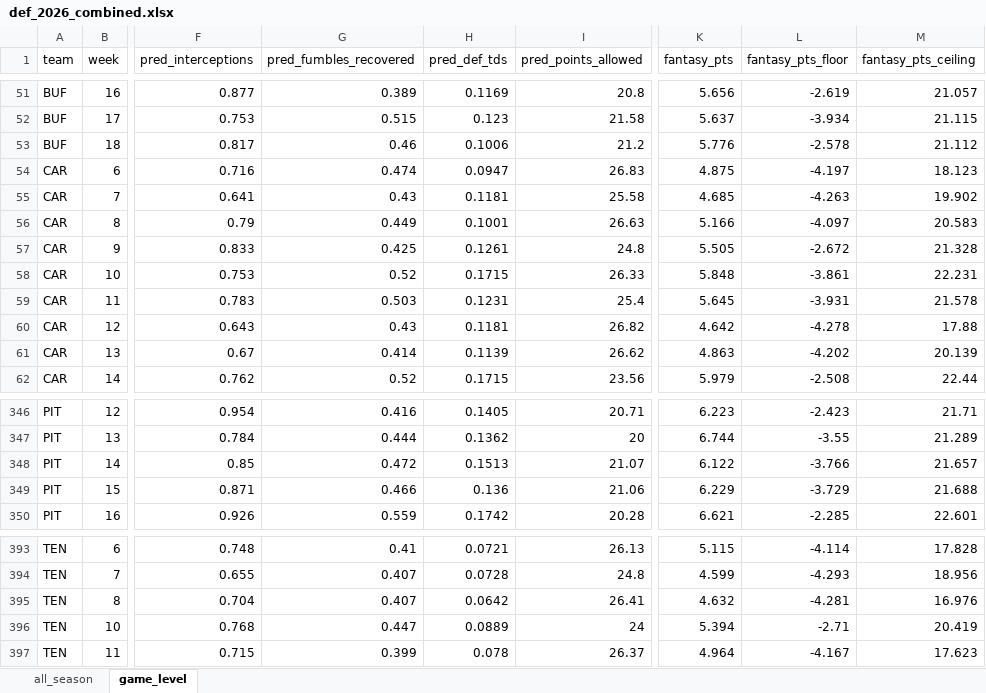
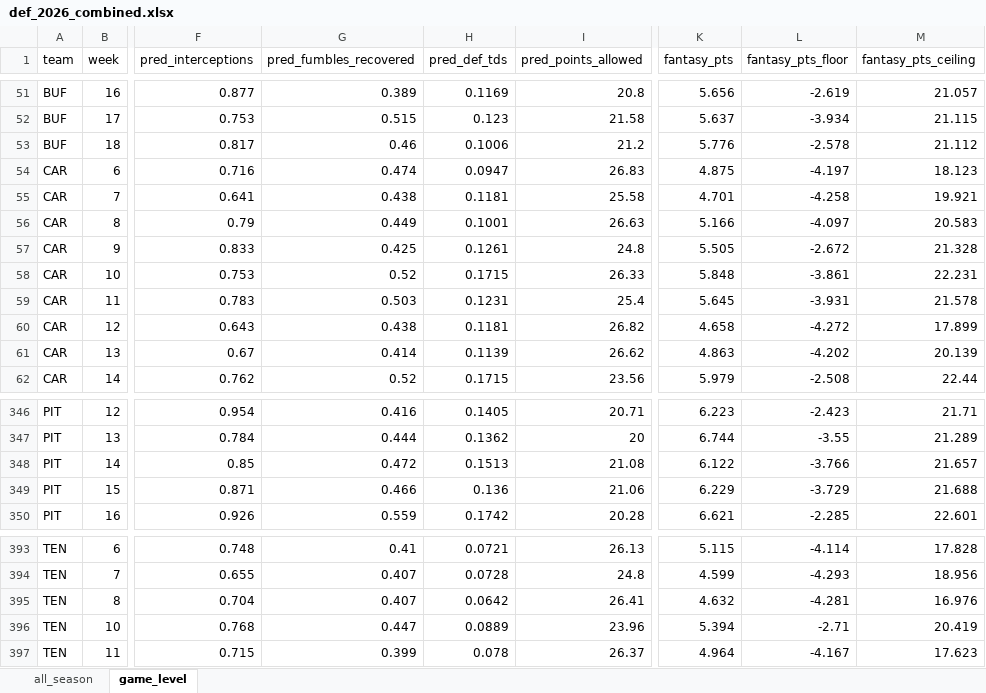
Before and after one commit to egomaniacsfantasy/lineup-lab, an Excel workbook: projections/def_2026_combined.xlsx, sheet game_level, drawn as a sheet; only a part is shown, gaps mark what is left out; values as stored, in another font and other column widths than the file's, no borders; the diff covers the shown part only; the diff names each change by its address in the sheet, - before the commit and + after, or states it on an @@ line.

```diff
--- a/projections/def_2026_combined.xlsx (sheet game_level)
+++ b/projections/def_2026_combined.xlsx (sheet game_level)
-G55 (pred_fumbles_recovered): 0.43
+G55 (pred_fumbles_recovered): 0.438
-K55 (fantasy_pts): 4.685
+K55 (fantasy_pts): 4.701
-L55 (fantasy_pts_floor): -4.263
+L55 (fantasy_pts_floor): -4.258
-M55 (fantasy_pts_ceiling): 19.902
+M55 (fantasy_pts_ceiling): 19.921
-G60 (pred_fumbles_recovered): 0.43
+G60 (pred_fumbles_recovered): 0.438
-K60 (fantasy_pts): 4.642
+K60 (fantasy_pts): 4.658
-L60 (fantasy_pts_floor): -4.278
+L60 (fantasy_pts_floor): -4.272
-M60 (fantasy_pts_ceiling): 17.88
+M60 (fantasy_pts_ceiling): 17.899
-I348 (pred_points_allowed): 21.07
+I348 (pred_points_allowed): 21.08
-I396 (pred_points_allowed): 24
+I396 (pred_points_allowed): 23.96
```
Also changed, not shown: 61 edited cells elsewhere in this sheet, sheet all_season.
